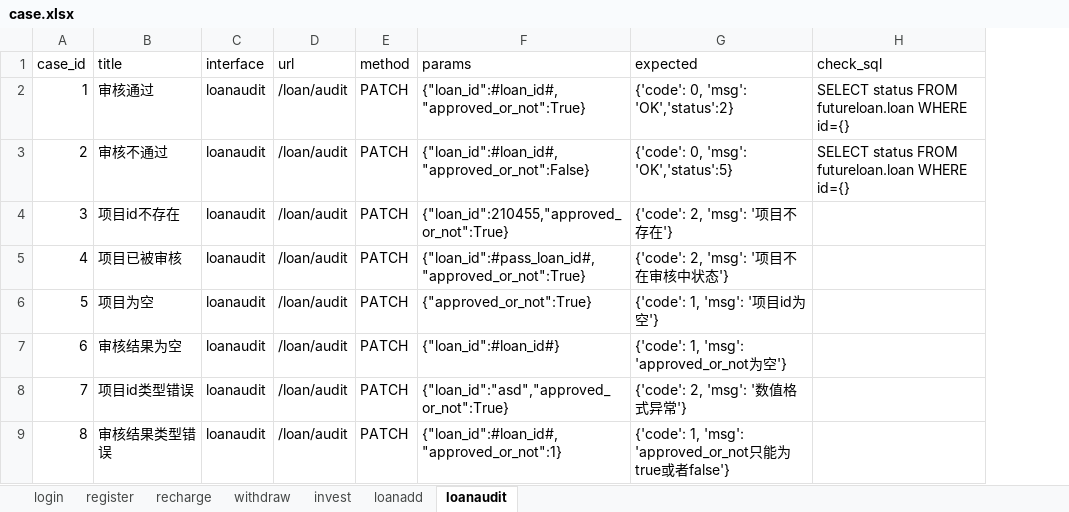
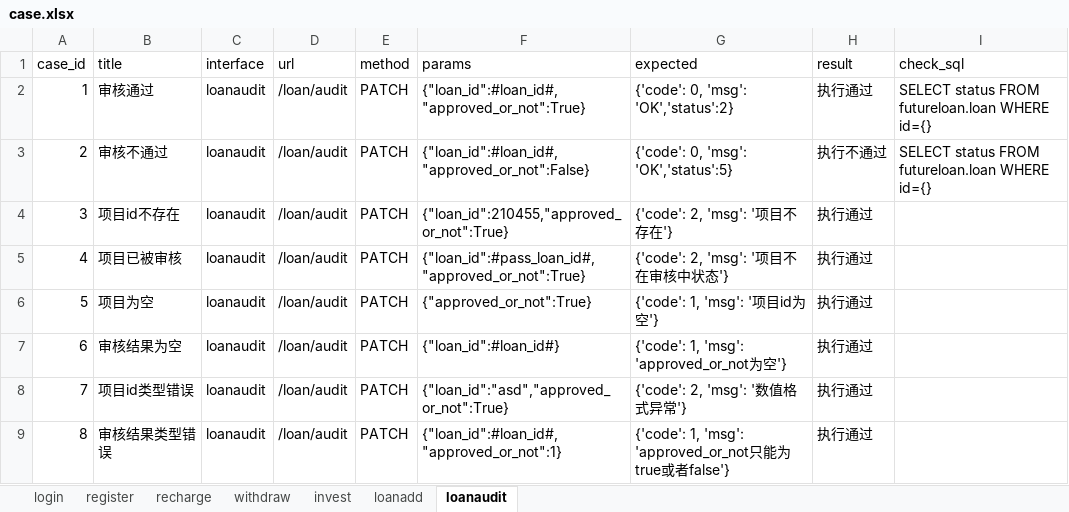
Before and after one commit to huangwei1115/day12_project, an Excel workbook: test_data/case.xlsx, sheet loanaudit, drawn as a sheet; values as stored, in another font and other column widths than the file's, no borders; the diff names each change by its address in the sheet, - before the commit and + after, or states it on an @@ line.

```diff
--- a/test_data/case.xlsx (sheet loanaudit)
+++ b/test_data/case.xlsx (sheet loanaudit)
+column H (result), rows 2-9: 执行通过 | 执行不通过 | 执行通过 | 执行通过 | 执行通过 | 执行通过 | 执行通过 | 执行通过
```
Also changed, not shown: sheet invest, 11 other files.
